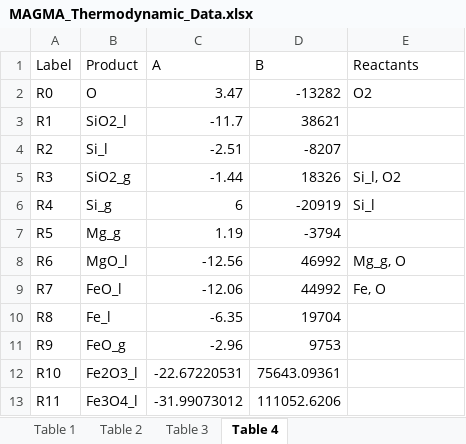
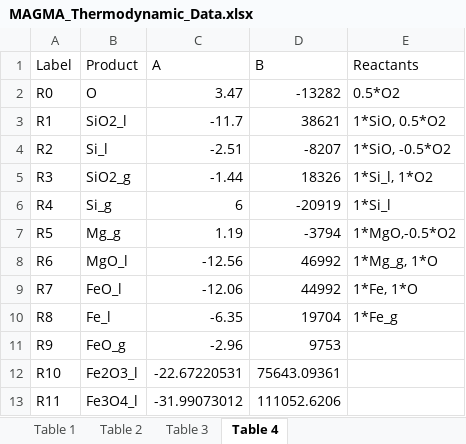
Before and after one commit to ScottHull/MAGMApy, an Excel workbook: data/MAGMA_Thermodynamic_Data.xlsx, sheet Table 4, drawn as a sheet; only a part is shown; values as stored, in another font and other column widths than the file's, no borders; the diff names each change by its address in the sheet, - before the commit and + after, or states it on an @@ line.

```diff
--- a/data/MAGMA_Thermodynamic_Data.xlsx (sheet Table 4)
+++ b/data/MAGMA_Thermodynamic_Data.xlsx (sheet Table 4)
-E2 (Reactants): O2
+E2 (Reactants): 0.5*O2
-E3 (Reactants): (empty)
+E3 (Reactants): 1*SiO, 0.5*O2
-E4 (Reactants): (empty)
+E4 (Reactants): 1*SiO, -0.5*O2
-E5 (Reactants): Si_l, O2
+E5 (Reactants): 1*Si_l, 1*O2
-E6 (Reactants): Si_l
+E6 (Reactants): 1*Si_l
-E7 (Reactants): (empty)
+E7 (Reactants): 1*MgO,-0.5*O2
-E8 (Reactants): Mg_g, O
+E8 (Reactants): 1*Mg_g, 1*O
-E9 (Reactants): Fe, O
+E9 (Reactants): 1*Fe, 1*O
-E10 (Reactants): (empty)
+E10 (Reactants): 1*Fe_g
```
Also changed, not shown: 2 other files.
